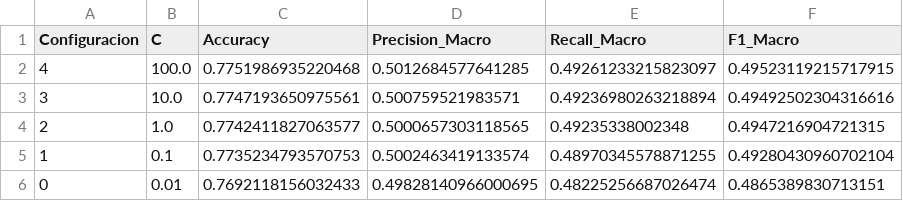
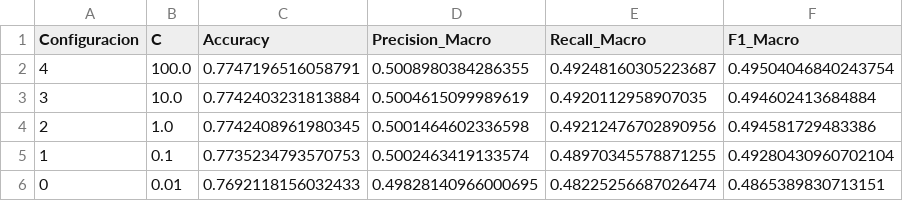
Before and after one commit to emicerrate/Trabajo-Integrador-Mineria-de-Datos-y-Aprendizaje-Automatico, a CSV file: Abalone/processed/resultados_stacking.csv, drawn as a sheet.

```diff
--- a/Abalone/processed/resultados_stacking.csv
+++ b/Abalone/processed/resultados_stacking.csv
@@ -1,5 +1,5 @@
 Configuracion,C,Accuracy,Precision_Macro,Recall_Macro,F1_Macro
-4,100.0,0.7751986935220468,0.5012684577641285,0.49261233215823097,0.49523119215717915
-3,10.0,0.7747193650975561,0.500759521983571,0.49236980263218894,0.49492502304316616
-2,1.0,0.7742411827063577,0.5000657303118565,0.49235338002348,0.4947216904721315
+4,100.0,0.7747196516058791,0.5008980384286355,0.49248160305223687,0.49504046840243754
+3,10.0,0.7742403231813884,0.5004615099989619,0.4920112958907035,0.494602413684884
+2,1.0,0.7742408961980345,0.5001464602336598,0.49212476702890956,0.494581729483386
 1,0.1,0.7735234793570753,0.5002463419133574,0.48970345578871255,0.49280430960702104
```
Also changed, not shown: Abalone/processed/resultados_punto2.csv, 10 other files.
